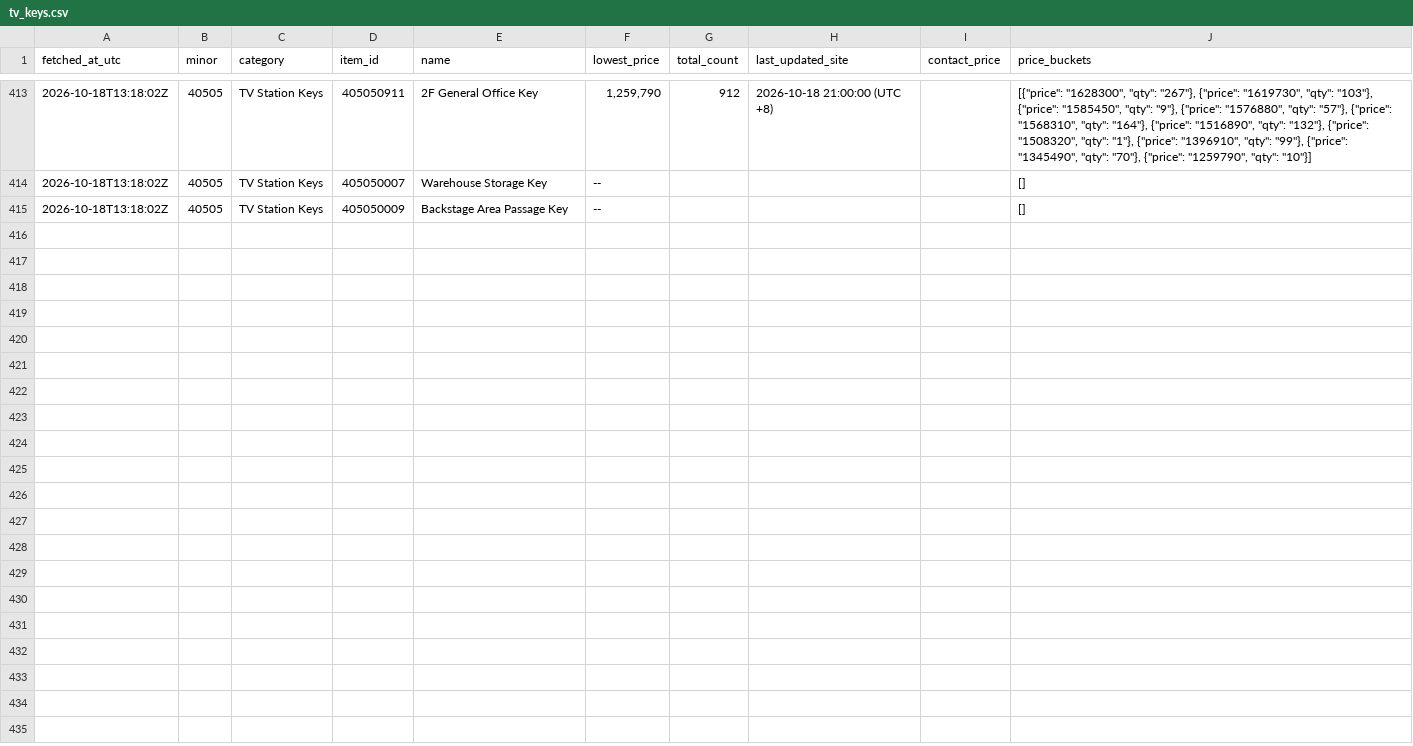
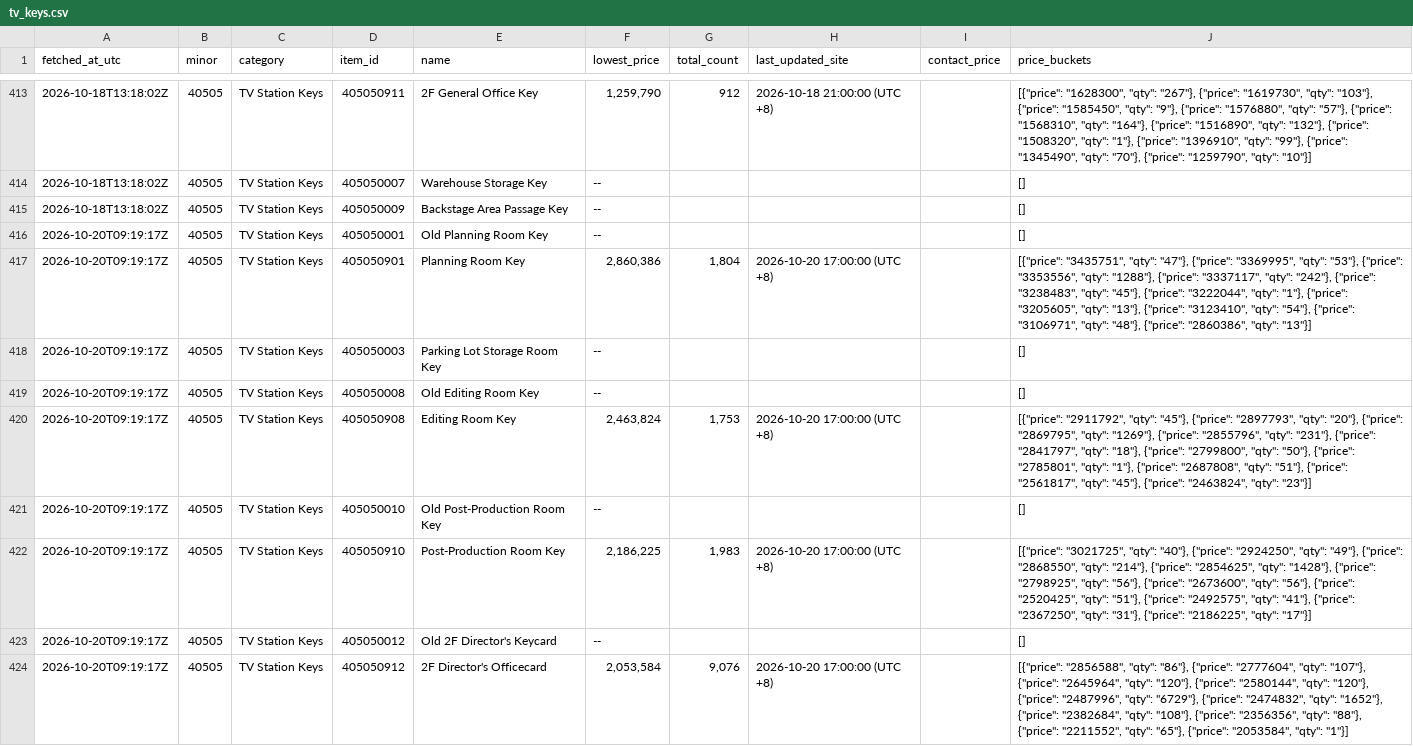
Before and after one commit to RacoonRamen/abi-market-tracker, a CSV file: tv_keys.csv, drawn as a sheet; only a part is shown, gaps mark what is left out; the diff covers the shown part only; the diff names each change by its address in the sheet, - before the commit and + after, or states it on an @@ line.

Commit message:
manual refresh 40505 (Actions scrape returning 0 items)

```diff
--- a/tv_keys.csv
+++ b/tv_keys.csv
+row 416: 2026-10-20T09:19:17Z | 40505 | TV Station Keys | 405050001 | Old Planning Room Key | -- |  |  |  | []
+row 417: 2026-10-20T09:19:17Z | 40505 | TV Station Keys | 405050901 | Planning Room Key | 2,860,386 | 1,804 | 2026-10-20 17:00:00 (UTC +8) |  | [{"price": "3435751", "qty": "47"}, {"price": "3369995", "qty": "53"}, {"price": "3353556", "qty": "1288"}, {"price": "3337117", "qty": "242"}, {"price": "3238483", "qty": "45"}, {"price": "3222044", "qty": "1"}, {"price": "3205605", "qty": "13"}, {"price": "3123410", "qty": "54"}, {"price": "3106971", "qty": "48"}, {"price": "2860386", "qty": "13"}]
+row 418: 2026-10-20T09:19:17Z | 40505 | TV Station Keys | 405050003 | Parking Lot Storage Room Key | -- |  |  |  | []
+row 419: 2026-10-20T09:19:17Z | 40505 | TV Station Keys | 405050008 | Old Editing Room Key | -- |  |  |  | []
+row 420: 2026-10-20T09:19:17Z | 40505 | TV Station Keys | 405050908 | Editing Room Key | 2,463,824 | 1,753 | 2026-10-20 17:00:00 (UTC +8) |  | [{"price": "2911792", "qty": "45"}, {"price": "2897793", "qty": "20"}, {"price": "2869795", "qty": "1269"}, {"price": "2855796", "qty": "231"}, {"price": "2841797", "qty": "18"}, {"price": "2799800", "qty": "50"}, {"price": "2785801", "qty": "1"}, {"price": "2687808", "qty": "51"}, {"price": "2561817", "qty": "45"}, {"price": "2463824", "qty": "23"}]
+row 421: 2026-10-20T09:19:17Z | 40505 | TV Station Keys | 405050010 | Old Post-Production Room Key | -- |  |  |  | []
+row 422: 2026-10-20T09:19:17Z | 40505 | TV Station Keys | 405050910 | Post-Production Room Key | 2,186,225 | 1,983 | 2026-10-20 17:00:00 (UTC +8) |  | [{"price": "3021725", "qty": "40"}, {"price": "2924250", "qty": "49"}, {"price": "2868550", "qty": "214"}, {"price": "2854625", "qty": "1428"}, {"price": "2798925", "qty": "56"}, {"price": "2673600", "qty": "56"}, {"price": "2520425", "qty": "51"}, {"price": "2492575", "qty": "41"}, {"price": "2367250", "qty": "31"}, {"price": "2186225", "qty": "17"}]
+row 423: 2026-10-20T09:19:17Z | 40505 | TV Station Keys | 405050012 | Old 2F Director's Keycard | -- |  |  |  | []
+row 424: 2026-10-20T09:19:17Z | 40505 | TV Station Keys | 405050912 | 2F Director's Officecard | 2,053,584 | 9,076 | 2026-10-20 17:00:00 (UTC +8) |  | [{"price": "2856588", "qty": "86"}, {"price": "2777604", "qty": "107"}, {"price": "2645964", "qty": "120"}, {"price": "2580144", "qty": "120"}, {"price": "2487996", "qty": "6729"}, {"price": "2474832", "qty": "1652"}, {"price": "2382684", "qty": "108"}, {"price": "2356356", "qty": "88"}, {"price": "2211552", "qty": "65"}, {"price": "2053584", "qty": "1"}]
```
Also changed, not shown: 9 added rows elsewhere in this file, 1 other file.
